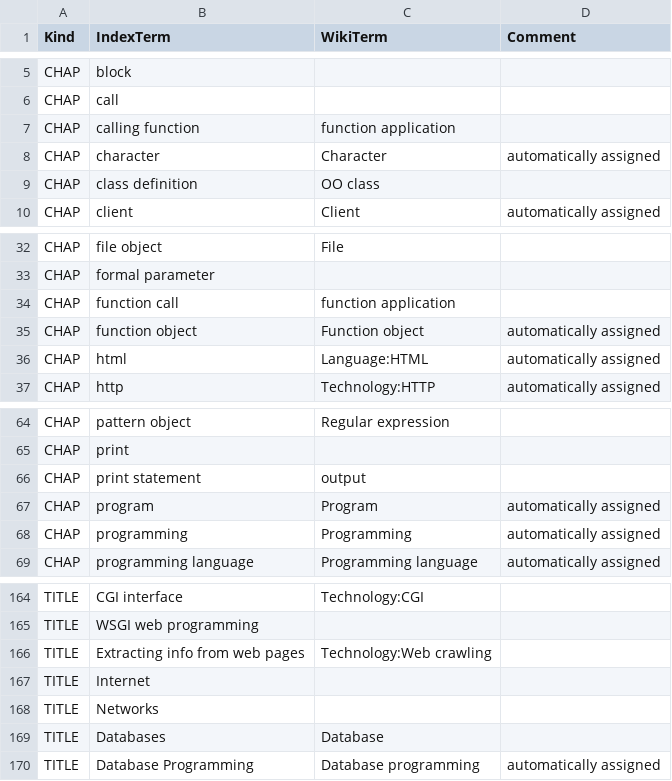
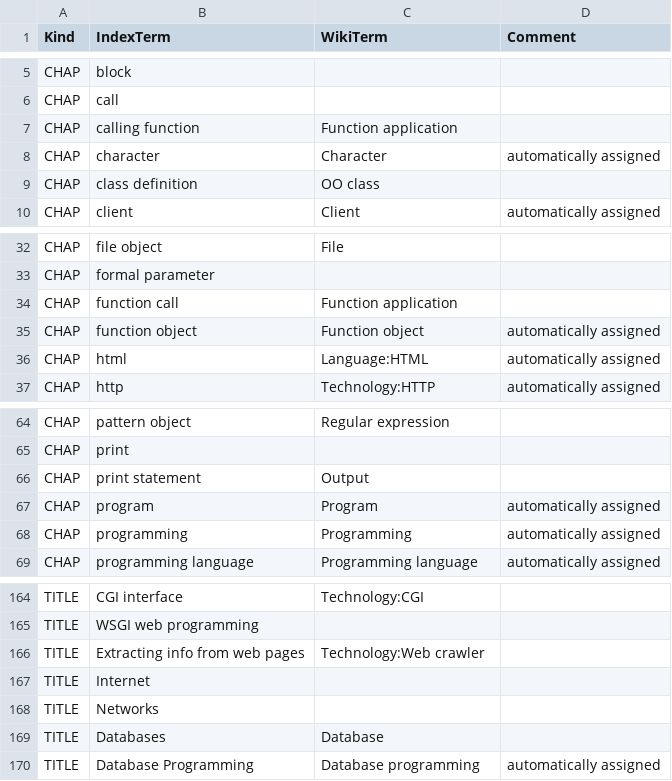
Before and after one commit to 101companies/101integrate, a CSV file: data/perbook/WBPP/metadata/mapping.csv, drawn as a sheet; only a part is shown, gaps mark what is left out.

```diff
--- a/data/perbook/WBPP/metadata/mapping.csv
+++ b/data/perbook/WBPP/metadata/mapping.csv
@@ -6,3 +6,3 @@ CHAP,block,,
 CHAP,call,,
-CHAP,calling function,function application,
+CHAP,calling function,Function application,
 CHAP,character,Character,automatically assigned
@@ -33,3 +33,3 @@ CHAP,file object,File,
 CHAP,formal parameter,,
-CHAP,function call,function application,
+CHAP,function call,Function application,
 CHAP,function object,Function object,automatically assigned
@@ -65,3 +65,3 @@ CHAP,pattern object,Regular expression,
 CHAP,print,,
-CHAP,print statement,output,
+CHAP,print statement,Output,
 CHAP,program,Program,automatically assigned
@@ -165,3 +165,3 @@ TITLE,CGI interface,Technology:CGI,
 TITLE,WSGI web programming,,
-TITLE,Extracting info from web pages,Technology:Web crawling,
+TITLE,Extracting info from web pages,Technology:Web crawler,
 TITLE,Internet,,
```
Also changed, not shown: data/perbook/HGP/metadata/mapping.csv, data/perbook/thinkCSpy/metadata/mapping.csv, 1 other file.
